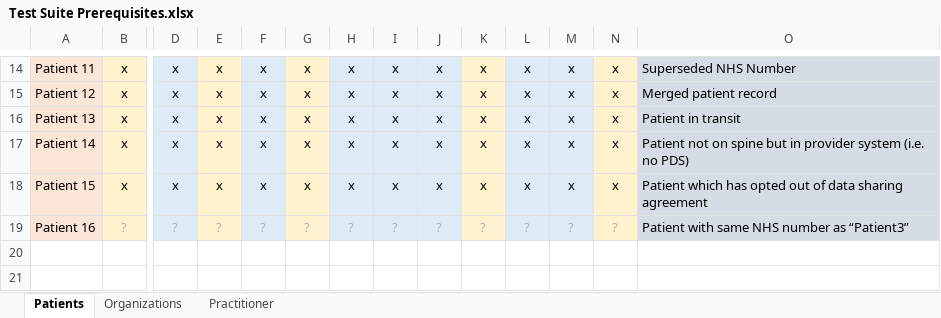
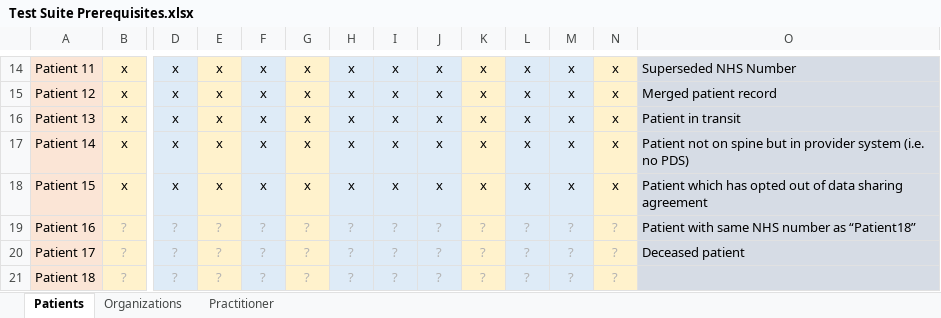
Before and after one commit to nhsconnect/gpconnect-provider-testing, an Excel workbook: Data/Test Suite Prerequisites.xlsx, sheet Patients, drawn as a sheet; only a part is shown, gaps mark what is left out; values as stored, in another font and other column widths than the file's, no borders; rows hold the shown columns only; the diff names each change by its address in the sheet, - before the commit and + after, or states it on an @@ line.

Commit message:
Added more patient search test scenarios

```diff
--- a/Data/Test Suite Prerequisites.xlsx (sheet Patients)
+++ b/Data/Test Suite Prerequisites.xlsx (sheet Patients)
-O19: Patient with same NHS number as “Patient3”
+O19: Patient with same NHS number as “Patient18”
+row 20: Patient 17 | ? | ? | ? | ? | ? | ? | ? | ? | ? | ? | ? | ? | Deceased patient
+row 21: Patient 18 | ? | ? | ? | ? | ? | ? | ? | ? | ? | ? | ? | ?
```
Also changed, not shown: 3 other files.
